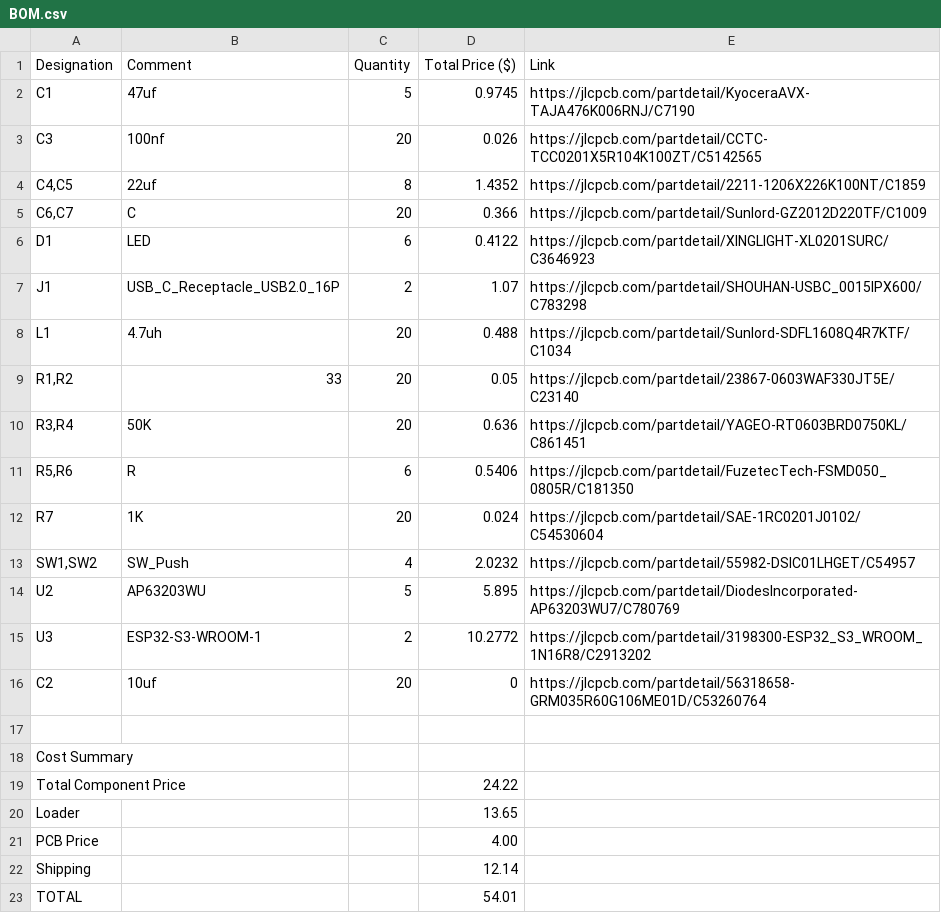
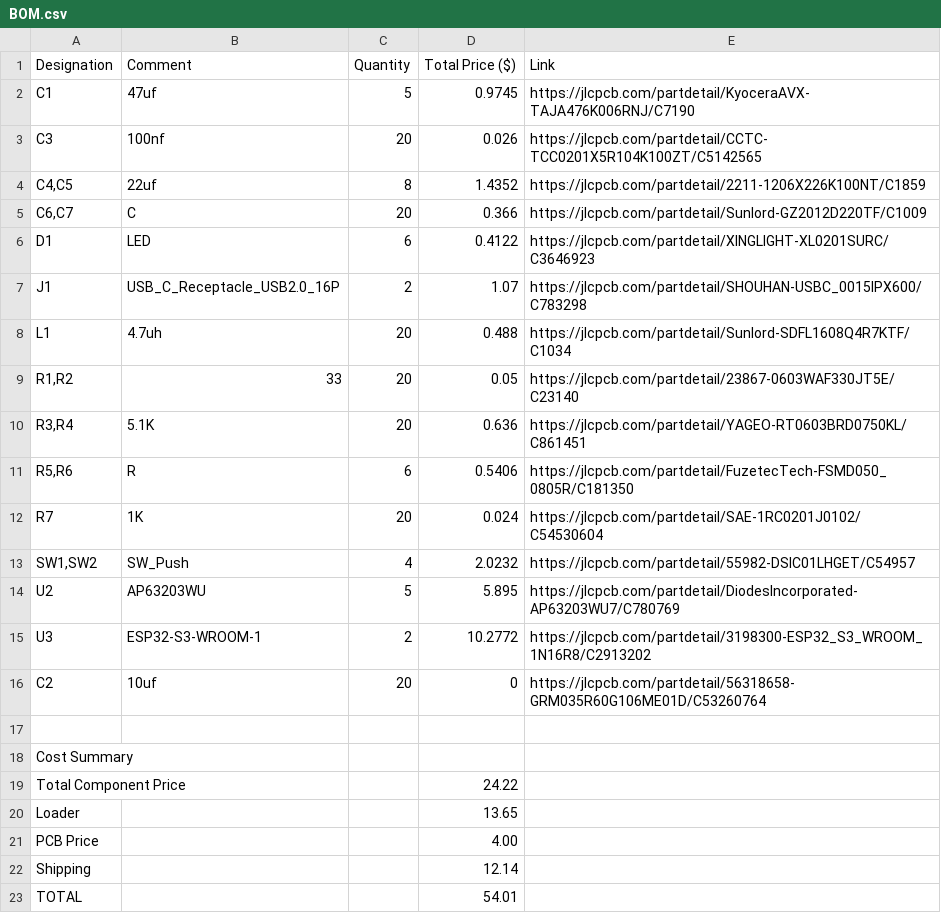
Before and after one commit to shreejita56/ESP32-, a CSV file: BOM.csv, drawn as a sheet.

Commit message:
Update BOM.csv

```diff
--- a/BOM.csv
+++ b/BOM.csv
@@ -9,3 +9,3 @@ L1,4.7uh,20,0.488,https://jlcpcb.com/partdetail/Sunlord-SDFL1608Q4R7KTF/C1034
 "R1,R2",33,20,0.05,https://jlcpcb.com/partdetail/23867-0603WAF330JT5E/C23140
-"R3,R4",50K,20,0.636,https://jlcpcb.com/partdetail/YAGEO-RT0603BRD0750KL/C861451
+"R3,R4",5.1K,20,0.636,https://jlcpcb.com/partdetail/YAGEO-RT0603BRD0750KL/C861451
 "R5,R6",R,6,0.5406,https://jlcpcb.com/partdetail/FuzetecTech-FSMD050_0805R/C181350
```
